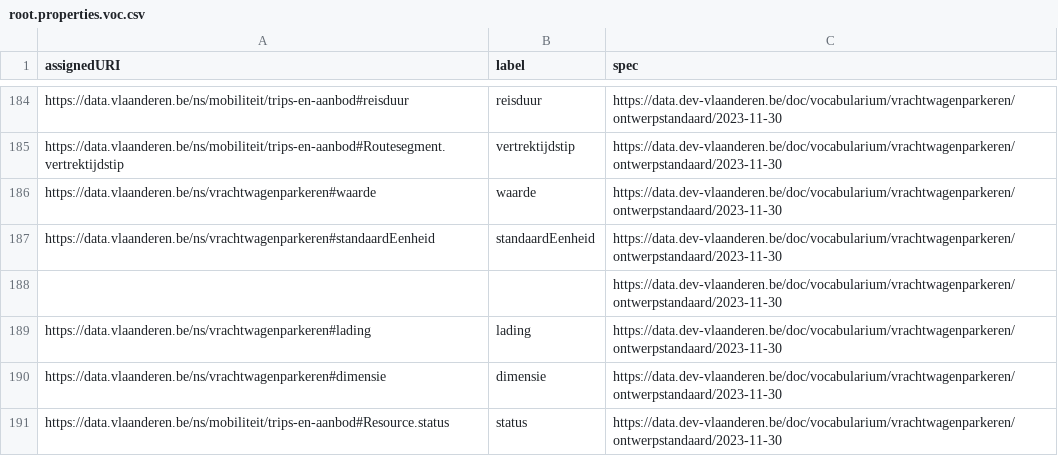
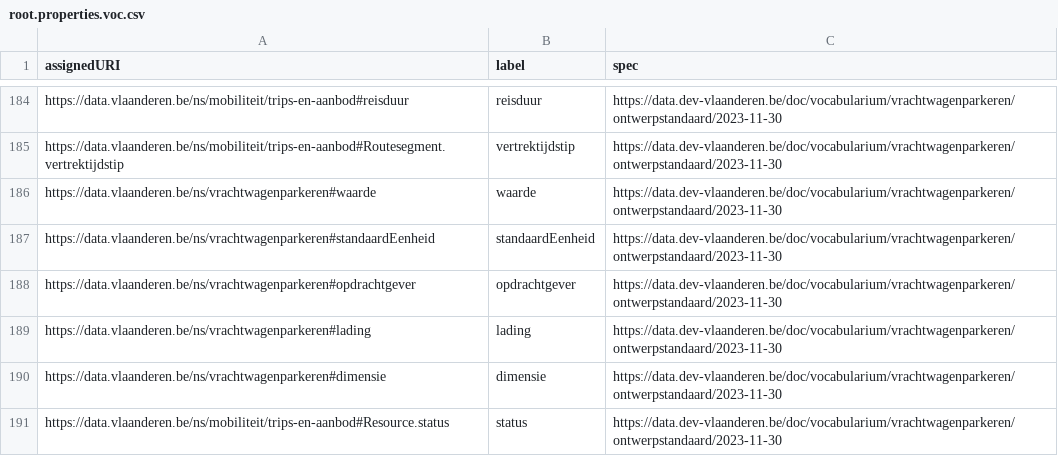
Before and after one commit to Informatievlaanderen/data.vlaanderen.be-statistics, a CSV file: root.properties.voc.csv, drawn as a sheet; only a part is shown, gaps mark what is left out.

```diff
--- a/root.properties.voc.csv
+++ b/root.properties.voc.csv
@@ -187,3 +187,3 @@
 "https://data.vlaanderen.be/ns/vrachtwagenparkeren#standaardEenheid","standaardEenheid","https://data.dev-vlaanderen.be/doc/vocabularium/vrachtwagenparkeren/ontwerpstandaard/2023-11-30"
-,,"https://data.dev-vlaanderen.be/doc/vocabularium/vrachtwagenparkeren/ontwerpstandaard/2023-11-30"
+"https://data.vlaanderen.be/ns/vrachtwagenparkeren#opdrachtgever","opdrachtgever","https://data.dev-vlaanderen.be/doc/vocabularium/vrachtwagenparkeren/ontwerpstandaard/2023-11-30"
 "https://data.vlaanderen.be/ns/vrachtwagenparkeren#lading","lading","https://data.dev-vlaanderen.be/doc/vocabularium/vrachtwagenparkeren/ontwerpstandaard/2023-11-30"
```
Also changed, not shown: root.classes.voc.csv, 12 other files.
